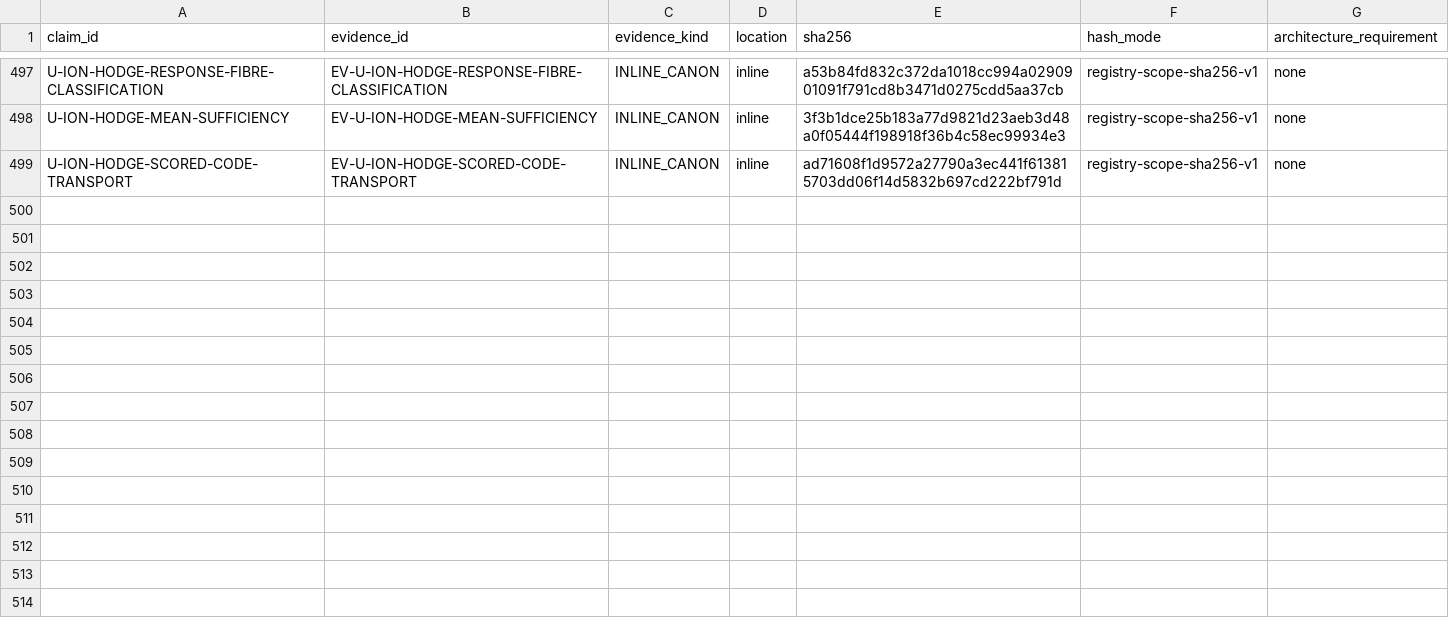
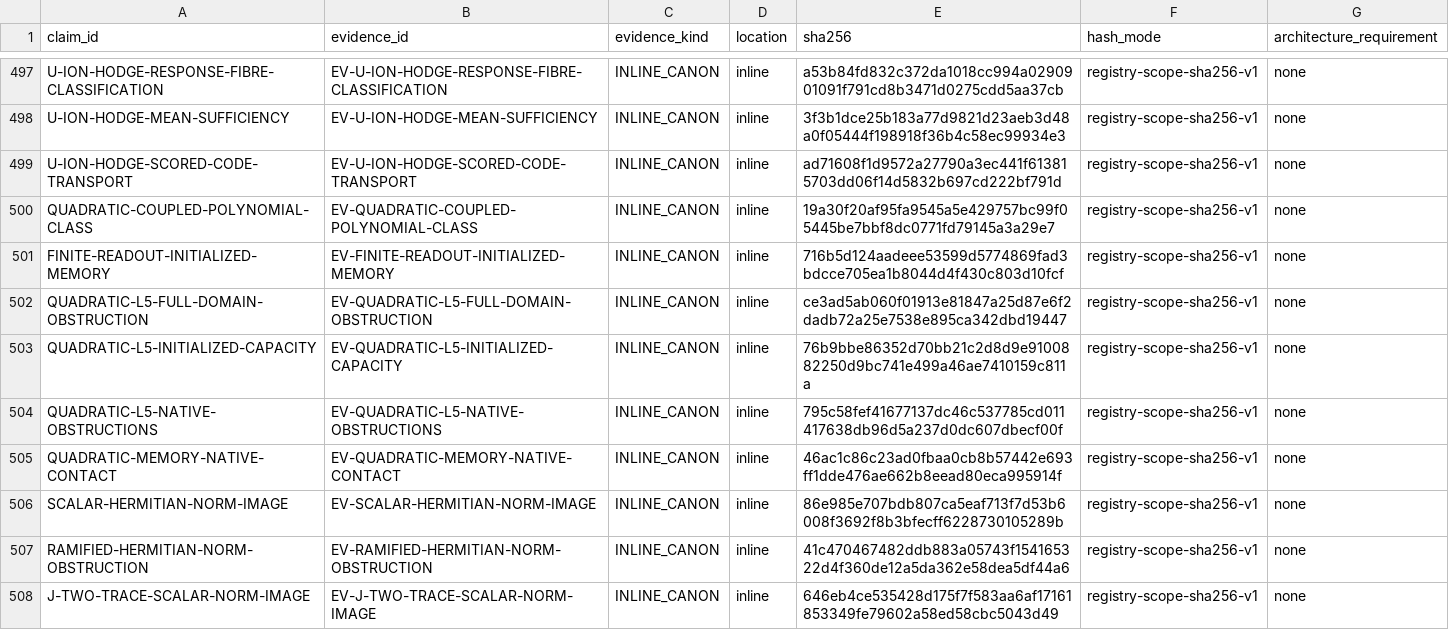
Before and after one commit to mathorn1973/twist-j, a TSV file: canon/EVIDENCE.tsv, drawn as a sheet; only a part is shown, gaps mark what is left out; the diff names each change by its address in the sheet, - before the commit and + after, or states it on an @@ line.

```diff
--- a/canon/EVIDENCE.tsv
+++ b/canon/EVIDENCE.tsv
+row 500: QUADRATIC-COUPLED-POLYNOMIAL-CLASS | EV-QUADRATIC-COUPLED-POLYNOMIAL-CLASS | INLINE_CANON | inline | 19a30f20af95fa9545a5e429757bc99f05445be7bbf8dc0771fd79145a3a29e7 | registry-scope-sha256-v1 | none
+row 501: FINITE-READOUT-INITIALIZED-MEMORY | EV-FINITE-READOUT-INITIALIZED-MEMORY | INLINE_CANON | inline | 716b5d124aadeee53599d5774869fad3bdcce705ea1b8044d4f430c803d10fcf | registry-scope-sha256-v1 | none
+row 502: QUADRATIC-L5-FULL-DOMAIN-OBSTRUCTION | EV-QUADRATIC-L5-FULL-DOMAIN-OBSTRUCTION | INLINE_CANON | inline | ce3ad5ab060f01913e81847a25d87e6f2dadb72a25e7538e895ca342dbd19447 | registry-scope-sha256-v1 | none
+row 503: QUADRATIC-L5-INITIALIZED-CAPACITY | EV-QUADRATIC-L5-INITIALIZED-CAPACITY | INLINE_CANON | inline | 76b9bbe86352d70bb21c2d8d9e9100882250d9bc741e499a46ae7410159c811a | registry-scope-sha256-v1 | none
+row 504: QUADRATIC-L5-NATIVE-OBSTRUCTIONS | EV-QUADRATIC-L5-NATIVE-OBSTRUCTIONS | INLINE_CANON | inline | 795c58fef41677137dc46c537785cd011417638db96d5a237d0dc607dbecf00f | registry-scope-sha256-v1 | none
+row 505: QUADRATIC-MEMORY-NATIVE-CONTACT | EV-QUADRATIC-MEMORY-NATIVE-CONTACT | INLINE_CANON | inline | 46ac1c86c23ad0fbaa0cb8b57442e693ff1dde476ae662b8eead80eca995914f | registry-scope-sha256-v1 | none
+row 506: SCALAR-HERMITIAN-NORM-IMAGE | EV-SCALAR-HERMITIAN-NORM-IMAGE | INLINE_CANON | inline | 86e985e707bdb807ca5eaf713f7d53b6008f3692f8b3bfecff6228730105289b | registry-scope-sha256-v1 | none
+row 507: RAMIFIED-HERMITIAN-NORM-OBSTRUCTION | EV-RAMIFIED-HERMITIAN-NORM-OBSTRUCTION | INLINE_CANON | inline | 41c470467482ddb883a05743f154165322d4f360de12a5da362e58dea5df44a6 | registry-scope-sha256-v1 | none
+row 508: J-TWO-TRACE-SCALAR-NORM-IMAGE | EV-J-TWO-TRACE-SCALAR-NORM-IMAGE | INLINE_CANON | inline | 646eb4ce535428d175f7f583aa6af17161853349fe79602a58ed58cbc5043d49 | registry-scope-sha256-v1 | none
```
Also changed, not shown: canon/DEPENDENCIES.tsv, canon/FRONTIER_PROGRAMS.tsv, 23 other files.
